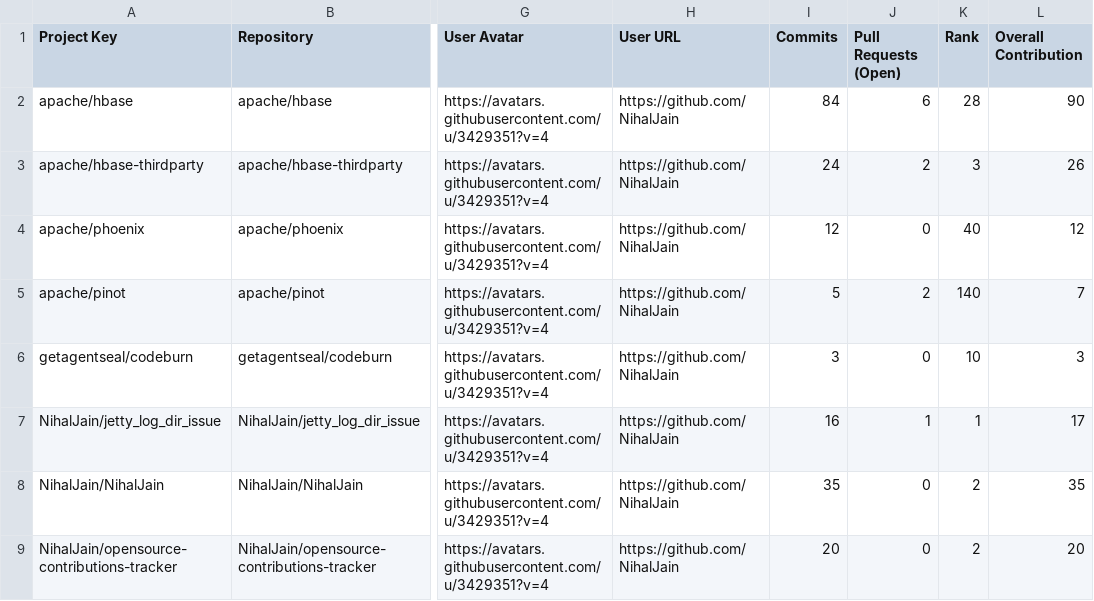
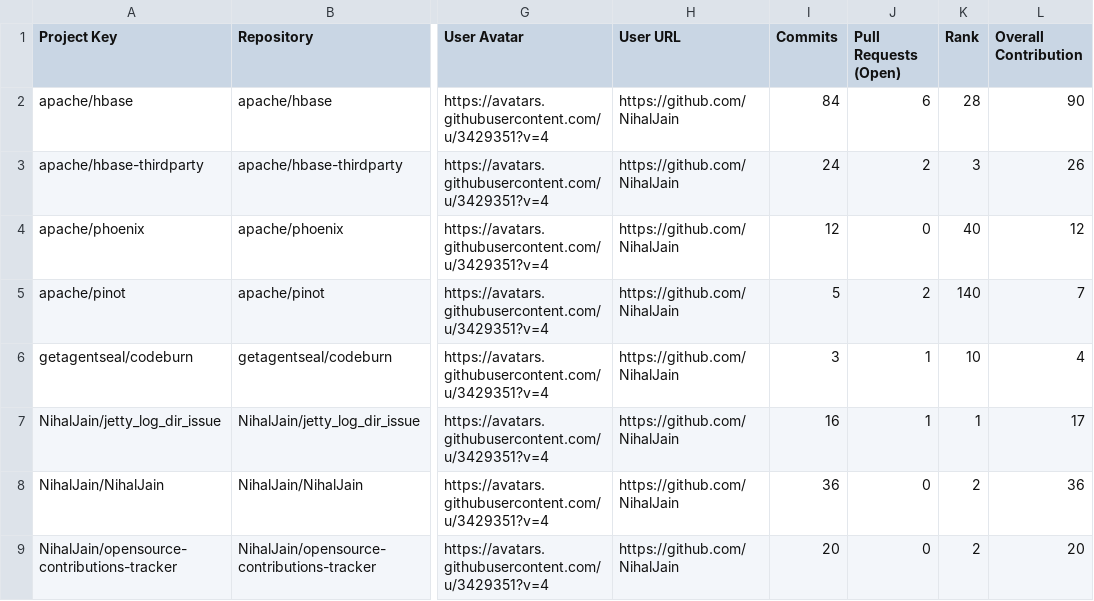
Before and after one commit to nihaljain-test/opensource-contributions-tracker, a CSV file: output/github_contribution_data.csv, drawn as a sheet; only a part is shown, gaps mark what is left out; the diff names each change by its address in the sheet, - before the commit and + after, or states it on an @@ line.

```diff
--- a/output/github_contribution_data.csv
+++ b/output/github_contribution_data.csv
-J6 (Pull Requests (Open)): 0
+J6 (Pull Requests (Open)): 1
-L6 (Overall Contribution): 3
+L6 (Overall Contribution): 4
-I8 (Commits): 35
+I8 (Commits): 36
-L8 (Overall Contribution): 35
+L8 (Overall Contribution): 36
```
Also changed, not shown: 3 other files.
